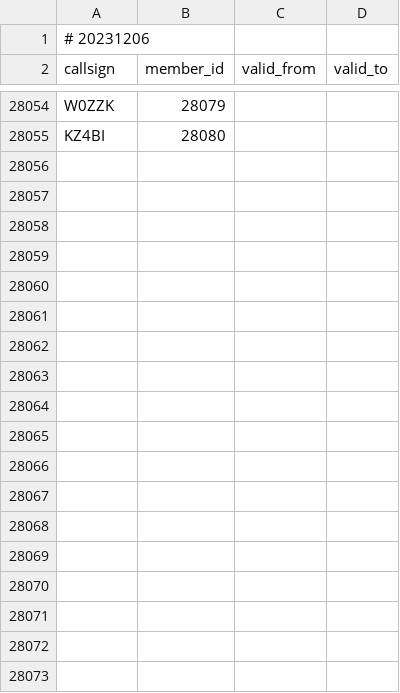
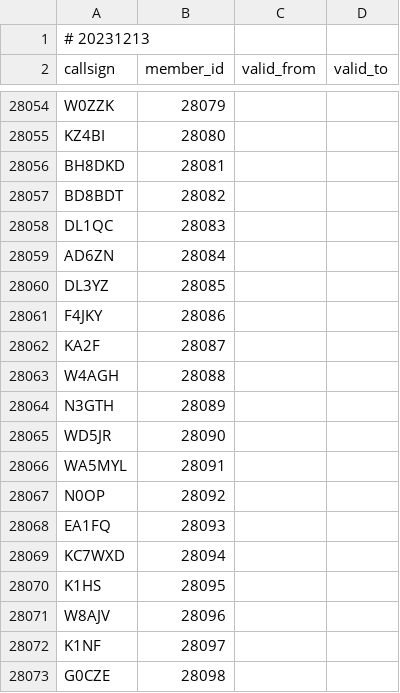
Before and after one commit to foldynl/hamradio-membeship-lists, a CSV file: lists/skcc.csv, drawn as a sheet; only a part is shown, gaps mark what is left out; the diff covers the shown part only.

```diff
--- a/lists/skcc.csv
+++ b/lists/skcc.csv
@@ -1,2 +1,2 @@
-# 20231206
+# 20231213
 callsign,member_id,valid_from,valid_to
@@ -28055 +28055,19 @@ W0ZZK,28079,,
 KZ4BI,28080,,
+BH8DKD,28081,,
+BD8BDT,28082,,
+DL1QC,28083,,
+AD6ZN,28084,,
+DL3YZ,28085,,
+F4JKY,28086,,
+KA2F,28087,,
+W4AGH,28088,,
+N3GTH,28089,,
+WD5JR,28090,,
+WA5MYL,28091,,
+N0OP,28092,,
+EA1FQ,28093,,
+KC7WXD,28094,,
+K1HS,28095,,
+W8AJV,28096,,
+K1NF,28097,,
+G0CZE,28098,,
```
Also changed, not shown: 9 added rows and 21 edited cells elsewhere in this file, lists/a1club.csv, lists/fists.csv, 17 other files.
